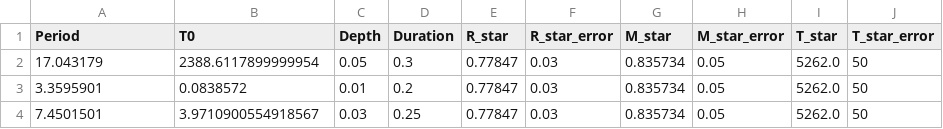
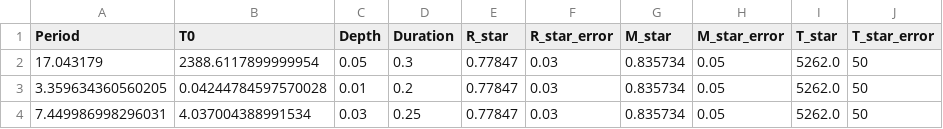
Before and after one commit to christinahedges/threemultis, a CSV file: threemultis/data/K2-198.csv, drawn as a sheet.

```diff
--- a/threemultis/data/K2-198.csv
+++ b/threemultis/data/K2-198.csv
@@ -2,3 +2,3 @@ Period,T0,Depth,Duration,R_star,R_star_error,M_star,M_star_error,T_star,T_star_e
 17.043179,2388.6117899999954,0.05,0.3,0.77847,0.03,0.835734,0.05,5262.0,50
-3.3595901,0.0838572,0.01,0.2,0.77847,0.03,0.835734,0.05,5262.0,50
-7.4501501,3.9710900554918567,0.03,0.25,0.77847,0.03,0.835734,0.05,5262.0,50
+3.359634360560205,0.04244784597570028,0.01,0.2,0.77847,0.03,0.835734,0.05,5262.0,50
+7.449986998296031,4.037004388991534,0.03,0.25,0.77847,0.03,0.835734,0.05,5262.0,50
```
Also changed, not shown: 6 other files.
